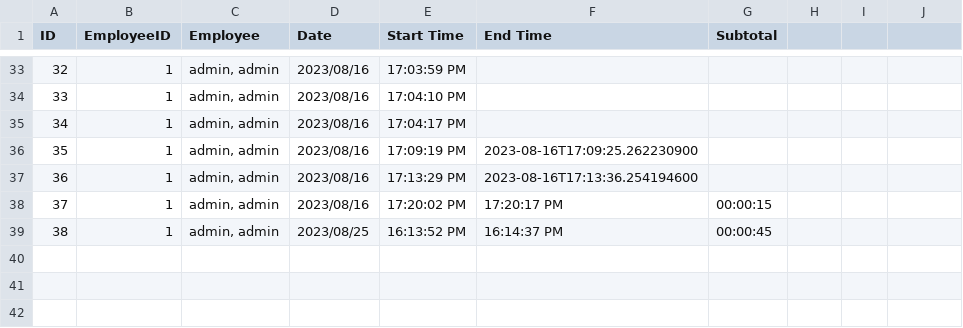
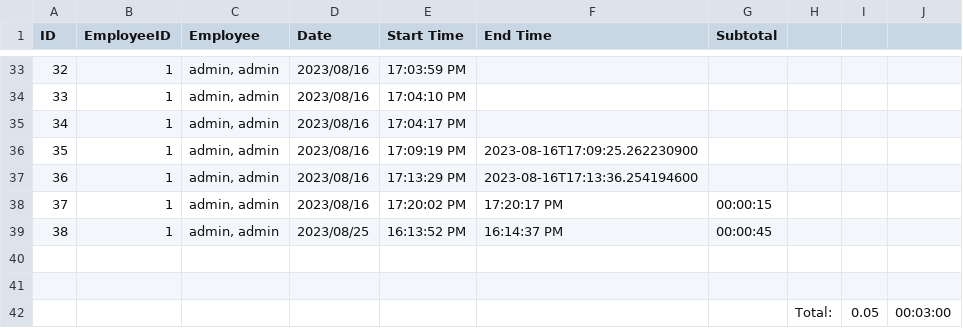
Before and after one commit to Vayro/Vayrotime, a CSV file: csv.csv, drawn as a sheet; only a part is shown, gaps mark what is left out.

```diff
--- a/csv.csv
+++ b/csv.csv
@@ -39 +39,4 @@ ID,EmployeeID,Employee,Date,Start Time,End Time,Subtotal,
 38,1,"admin, admin" ,2023/08/25,16:13:52 PM,16:14:37 PM,00:00:45,
+
+
+,,,,,,,Total: ,0.05,00:03:00
```
Also changed, not shown: 17 other files.
